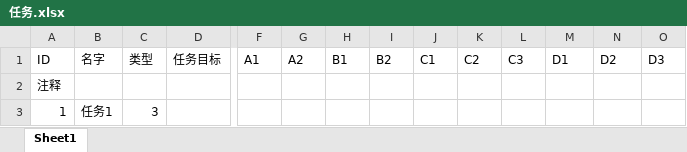
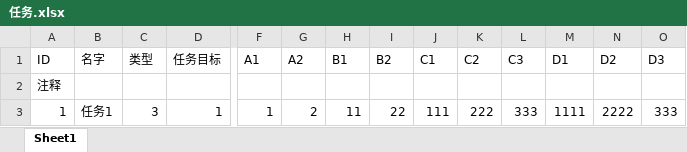
Before and after one commit to quanchangnai/quan, an Excel workbook: config/excel/任务.xlsx, sheet Sheet1, drawn as a sheet; only a part is shown, gaps mark what is left out; values as stored, in another font and other column widths than the file's, no borders; the diff names each change by its address in the sheet, - before the commit and + after, or states it on an @@ line.

```diff
--- a/config/excel/任务.xlsx (sheet Sheet1)
+++ b/config/excel/任务.xlsx (sheet Sheet1)
-D3 (任务目标): (empty)
+D3 (任务目标): 1
-F3 (A1): (empty)
+F3 (A1): 1
-G3 (A2): (empty)
+G3 (A2): 2
-H3 (B1): (empty)
+H3 (B1): 11
-I3 (B2): (empty)
+I3 (B2): 22
-J3 (C1): (empty)
+J3 (C1): 111
-K3 (C2): (empty)
+K3 (C2): 222
-L3 (C3): (empty)
+L3 (C3): 333
-M3 (D1): (empty)
+M3 (D1): 1111
-N3 (D2): (empty)
+N3 (D2): 2222
-O3 (D3): (empty)
+O3 (D3): 333
```
Also changed, not shown: config/excel/武器.xlsx, 14 other files.
